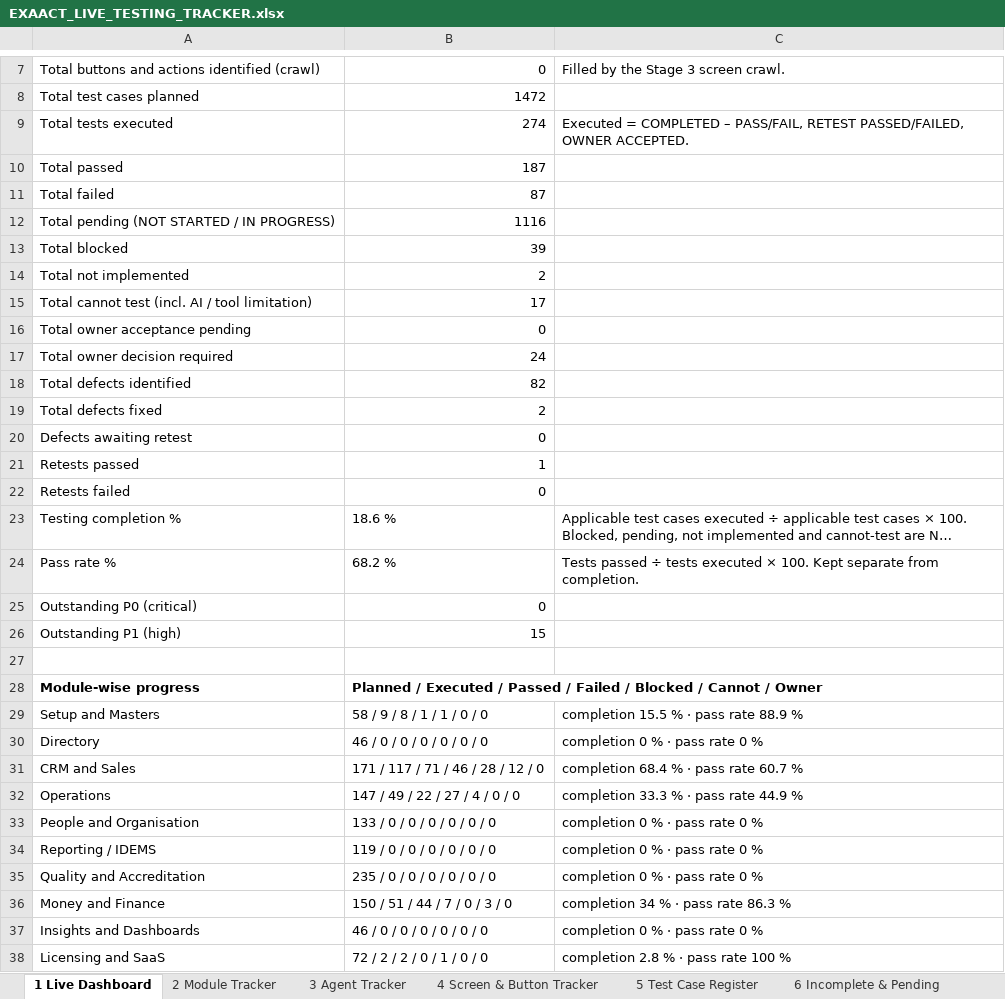
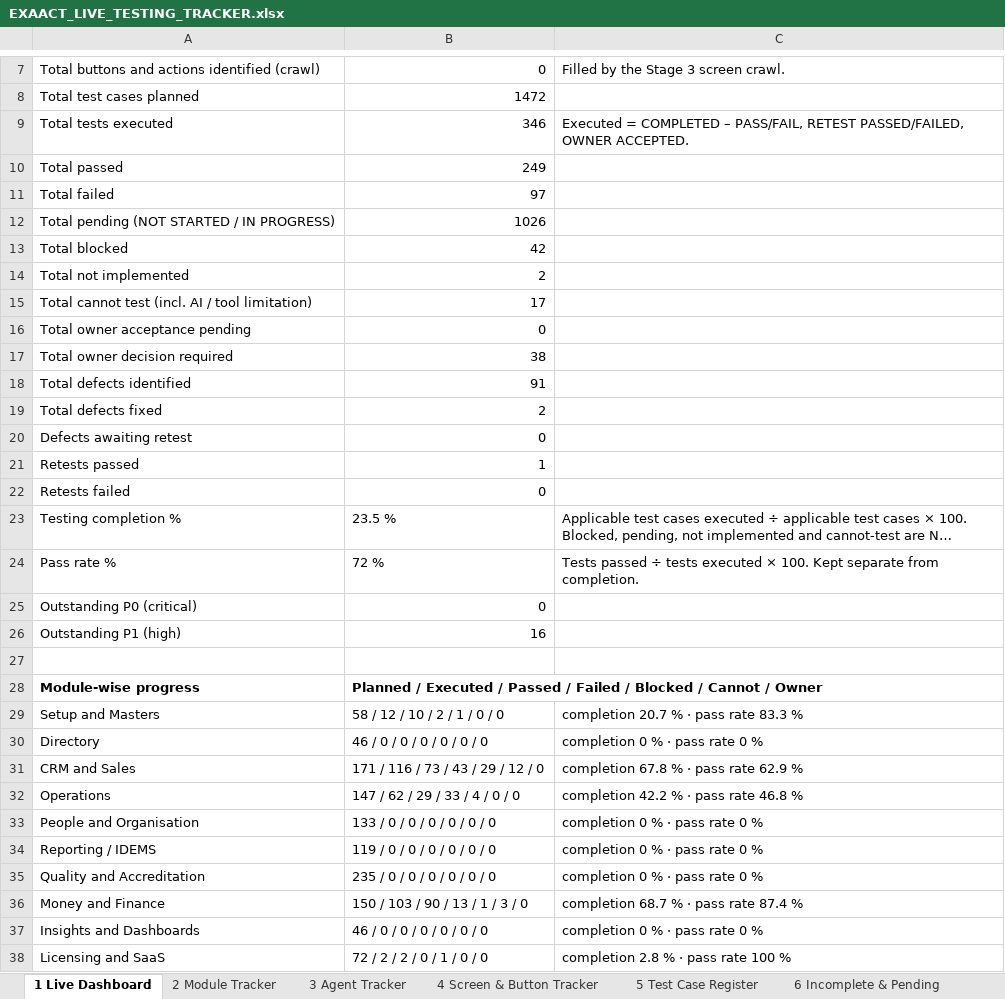
Before and after one commit to mehulblogger-pixel/Experiment_Operataion_Exaact-requirement, an Excel workbook: QA-REPORTS/V51/EXAACT_LIVE_TESTING_TRACKER.xlsx, sheet 1 Live Dashboard, drawn as a sheet; only a part is shown, gaps mark what is left out; long unchanged cells end in …; values as stored, in another font and other column widths than the file's, no borders; the diff covers the shown part only; the diff names each change by its address in the sheet, - before the commit and + after, or states it on an @@ line.

```diff
--- a/QA-REPORTS/V51/EXAACT_LIVE_TESTING_TRACKER.xlsx (sheet 1 Live Dashboard)
+++ b/QA-REPORTS/V51/EXAACT_LIVE_TESTING_TRACKER.xlsx (sheet 1 Live Dashboard)
-B9: 274
+B9: 346
-B10: 187
+B10: 249
-B11: 87
+B11: 97
-B12: 1116
+B12: 1026
-B13: 39
+B13: 42
-B17: 24
+B17: 38
-B18: 82
+B18: 91
-B23: 18.6 %
+B23: 23.5 %
-B24: 68.2 %
+B24: 72 %
-B26: 15
+B26: 16
-B29: 58 / 9 / 8 / 1 / 1 / 0 / 0
+B29: 58 / 12 / 10 / 2 / 1 / 0 / 0
-C29: completion 15.5 % · pass rate 88.9 %
+C29: completion 20.7 % · pass rate 83.3 %
-B31: 171 / 117 / 71 / 46 / 28 / 12 / 0
+B31: 171 / 116 / 73 / 43 / 29 / 12 / 0
-C31: completion 68.4 % · pass rate 60.7 %
+C31: completion 67.8 % · pass rate 62.9 %
-B32: 147 / 49 / 22 / 27 / 4 / 0 / 0
+B32: 147 / 62 / 29 / 33 / 4 / 0 / 0
-C32: completion 33.3 % · pass rate 44.9 %
+C32: completion 42.2 % · pass rate 46.8 %
-B36: 150 / 51 / 44 / 7 / 0 / 3 / 0
+B36: 150 / 103 / 90 / 13 / 1 / 3 / 0
-C36: completion 34 % · pass rate 86.3 %
+C36: completion 68.7 % · pass rate 87.4 %
```
Also changed, not shown: 6 edited cells elsewhere in this sheet, sheet 14 Activity Log, sheet 5 Test Case Register, sheet 8 Defect Register, sheet 12 Evidence Register, sheet 3 Agent Tracker, sheet 6 Incomplete & Pending, 1 more sheet, 6 other files.
